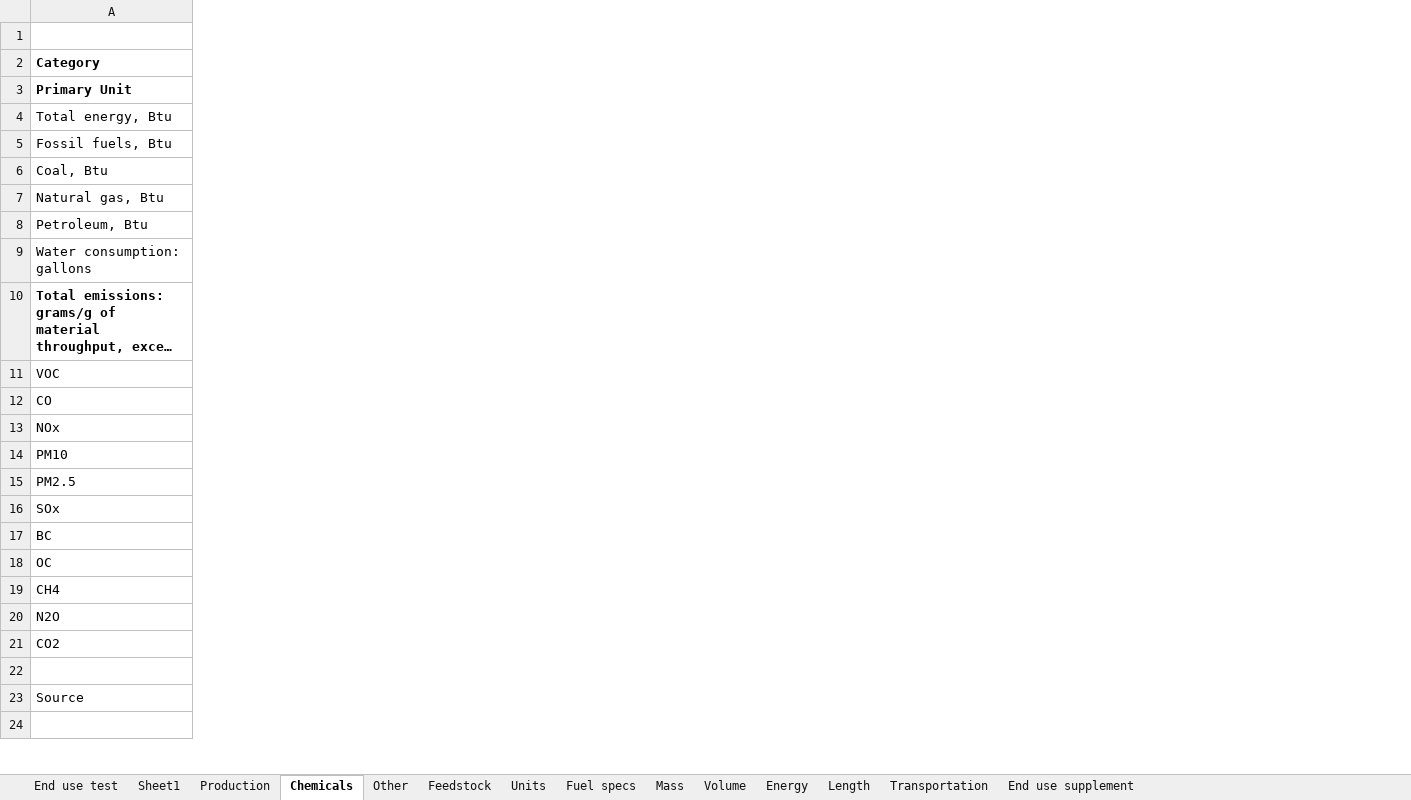
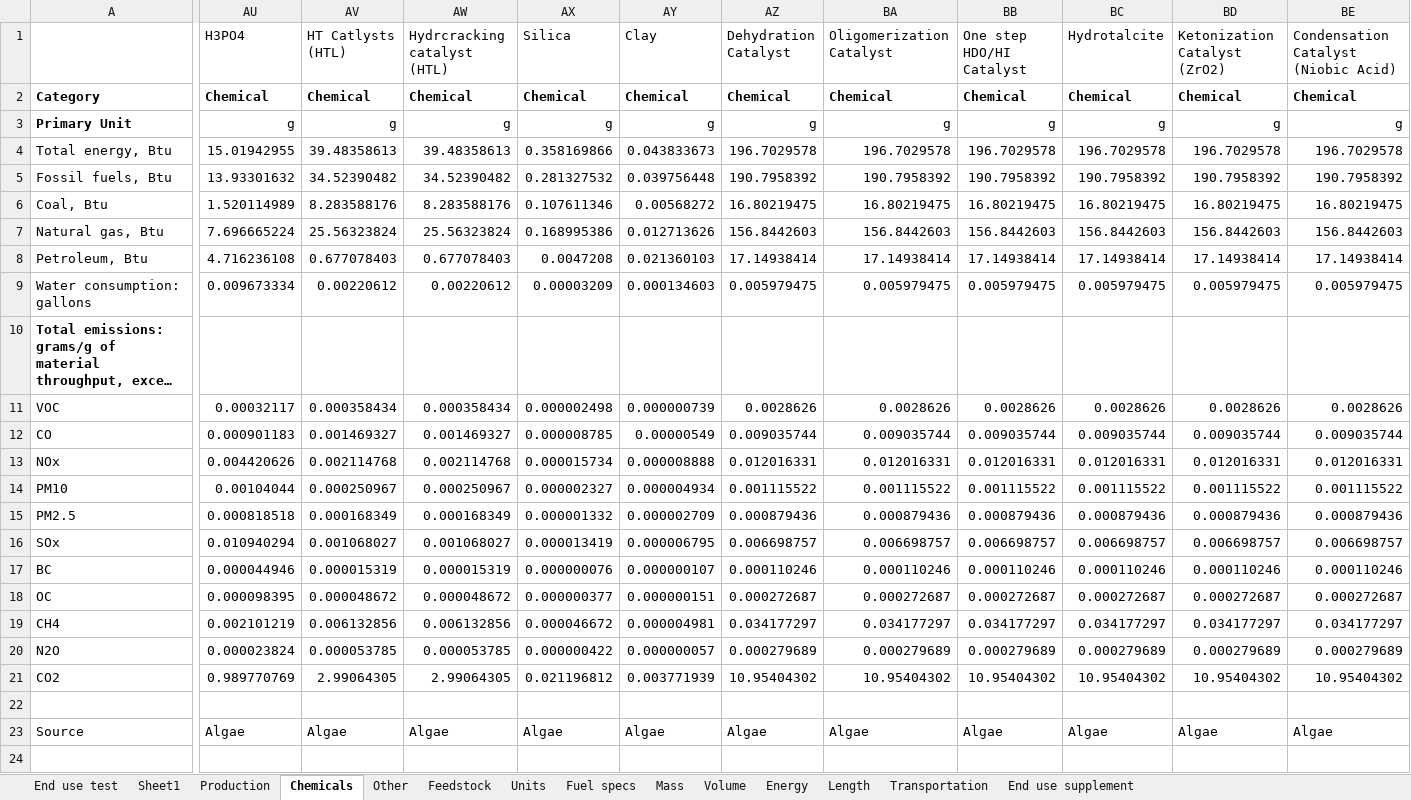
Before and after one commit to olw0905/Interactive-SCSA_Dash, an Excel workbook: Lookup table_prototyping.xlsx, sheet Chemicals, drawn as a sheet; only a part is shown, gaps mark what is left out; long unchanged cells end in …; values as stored, in another font and other column widths than the file's, no borders; the diff covers the shown part only; the diff names each change by its address in the sheet, - before the commit and + after, or states it on an @@ line.

```diff
--- a/Lookup table_prototyping.xlsx (sheet Chemicals)
+++ b/Lookup table_prototyping.xlsx (sheet Chemicals)
+column AU (H3PO4), rows 2-23: Chemical | g | 15.01942955 | 13.93301632 | 1.520114989 | 7.696665224 | 4.716236108 | 0.009673334 |  | 0.00032117 | 0.000901183 | 0.004420626 | 0.00104044 | 0.000818518 | 0.010940294 | 0.000044946 | 0.000098395 | 0.002101219 | 0.000023824 | 0.989770769 |  | Algae
+column AV (HT Catlysts (HTL)), rows 2-23: Chemical | g | 39.48358613 | 34.52390482 | 8.283588176 | 25.56323824 | 0.677078403 | 0.00220612 |  | 0.000358434 | 0.001469327 | 0.002114768 | 0.000250967 | 0.000168349 | 0.001068027 | 0.000015319 | 0.000048672 | 0.006132856 | 0.000053785 | 2.99064305 |  | Algae
+column AW (Hydrcracking catalyst (HTL)), rows 2-23: Chemical | g | 39.48358613 | 34.52390482 | 8.283588176 | 25.56323824 | 0.677078403 | 0.00220612 |  | 0.000358434 | 0.001469327 | 0.002114768 | 0.000250967 | 0.000168349 | 0.001068027 | 0.000015319 | 0.000048672 | 0.006132856 | 0.000053785 | 2.99064305 |  | Algae
+column AX (Silica), rows 2-23: Chemical | g | 0.358169866 | 0.281327532 | 0.107611346 | 0.168995386 | 0.0047208 | 0.00003209 |  | 0.000002498 | 0.000008785 | 0.000015734 | 0.000002327 | 0.000001332 | 0.000013419 | 0.000000076 | 0.000000377 | 0.000046672 | 0.000000422 | 0.021196812 |  | Algae
+column AY (Clay), rows 2-23: Chemical | g | 0.043833673 | 0.039756448 | 0.00568272 | 0.012713626 | 0.021360103 | 0.000134603 |  | 0.000000739 | 0.00000549 | 0.000008888 | 0.000004934 | 0.000002709 | 0.000006795 | 0.000000107 | 0.000000151 | 0.000004981 | 0.000000057 | 0.003771939 |  | Algae
+column AZ (Dehydration Catalyst), rows 2-23: Chemical | g | 196.7029578 | 190.7958392 | 16.80219475 | 156.8442603 | 17.14938414 | 0.005979475 |  | 0.0028626 | 0.009035744 | 0.012016331 | 0.001115522 | 0.000879436 | 0.006698757 | 0.000110246 | 0.000272687 | 0.034177297 | 0.000279689 | 10.95404302 |  | Algae
+column BA (Oligomerization Catalyst), rows 2-23: Chemical | g | 196.7029578 | 190.7958392 | 16.80219475 | 156.8442603 | 17.14938414 | 0.005979475 |  | 0.0028626 | 0.009035744 | 0.012016331 | 0.001115522 | 0.000879436 | 0.006698757 | 0.000110246 | 0.000272687 | 0.034177297 | 0.000279689 | 10.95404302 |  | Algae
+column BB (One step HDO/HI Catalyst), rows 2-23: Chemical | g | 196.7029578 | 190.7958392 | 16.80219475 | 156.8442603 | 17.14938414 | 0.005979475 |  | 0.0028626 | 0.009035744 | 0.012016331 | 0.001115522 | 0.000879436 | 0.006698757 | 0.000110246 | 0.000272687 | 0.034177297 | 0.000279689 | 10.95404302 |  | Algae
+column BC (Hydrotalcite), rows 2-23: Chemical | g | 196.7029578 | 190.7958392 | 16.80219475 | 156.8442603 | 17.14938414 | 0.005979475 |  | 0.0028626 | 0.009035744 | 0.012016331 | 0.001115522 | 0.000879436 | 0.006698757 | 0.000110246 | 0.000272687 | 0.034177297 | 0.000279689 | 10.95404302 |  | Algae
+column BD (Ketonization Catalyst (ZrO2)), rows 2-23: Chemical | g | 196.7029578 | 190.7958392 | 16.80219475 | 156.8442603 | 17.14938414 | 0.005979475 |  | 0.0028626 | 0.009035744 | 0.012016331 | 0.001115522 | 0.000879436 | 0.006698757 | 0.000110246 | 0.000272687 | 0.034177297 | 0.000279689 | 10.95404302 |  | Algae
+column BE, rows 1-23: Condensation Catalyst (Niobic Acid) | Chemical | g | 196.7029578 | 190.7958392 | 16.80219475 | 156.8442603 | 17.14938414 | 0.005979475 |  | 0.0028626 | 0.009035744 | 0.012016331 | 0.001115522 | 0.000879436 | 0.006698757 | 0.000110246 | 0.000272687 | 0.034177297 | 0.000279689 | 10.95404302 |  | Algae
```
Also changed, not shown: 7 added columns and cell formats elsewhere in this sheet, static/Algae-working.xlsm.
